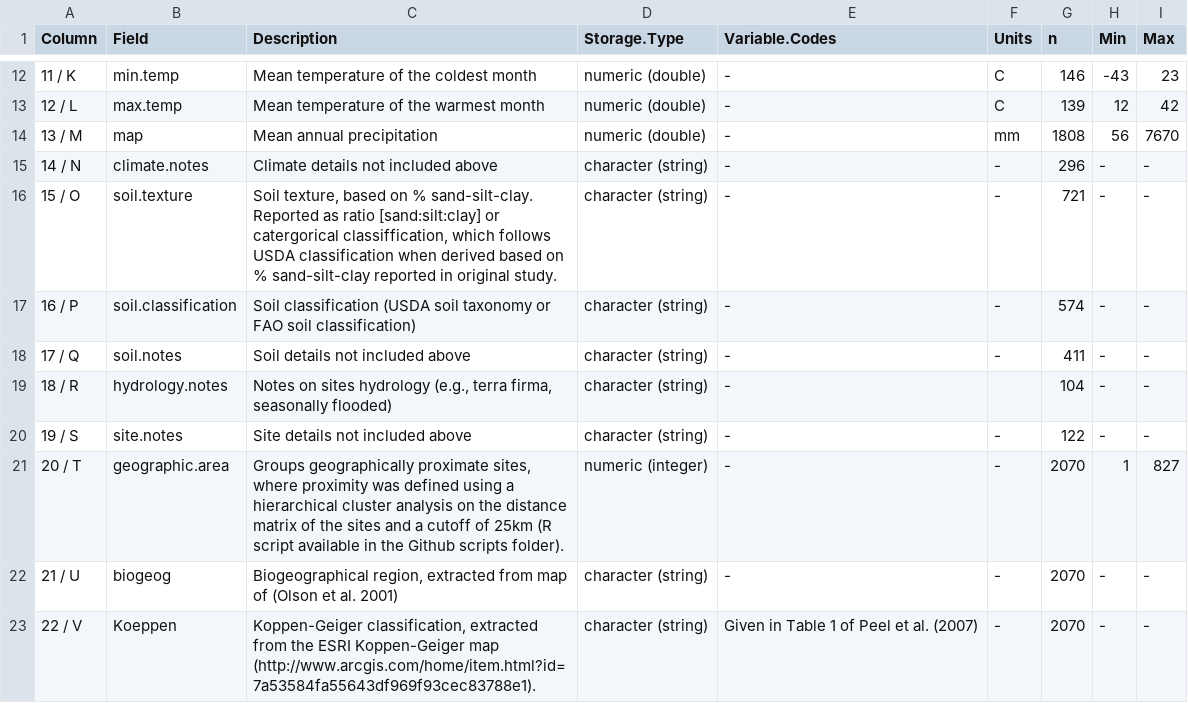
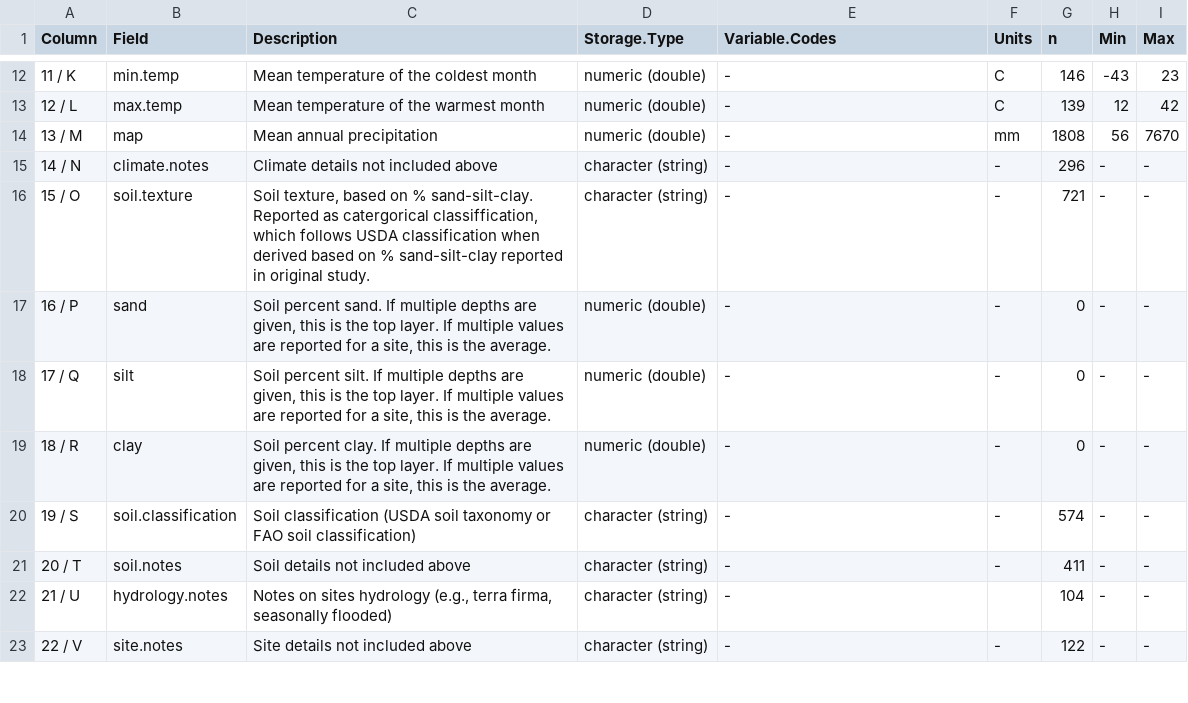
Before and after one commit to forc-db/ForC, a CSV file: metadata/sites_metadata.csv, drawn as a sheet; only a part is shown, gaps mark what is left out; the diff covers the shown part only.

Commit message:
added soil sand-silt-clay fields

```diff
--- a/metadata/sites_metadata.csv
+++ b/metadata/sites_metadata.csv
@@ -15,9 +15,9 @@ Column,Field,Description,Storage.Type,Variable.Codes,Units,n,Min,Max
 14 / N,climate.notes,Climate details not included above,character (string),-,-,296,-,-
-15 / O,soil.texture,"Soil texture, based on % sand-silt-clay. Reported as ratio [sand:silt:clay] or catergorical classiffication, which follows USDA classification when derived based on % sand-silt-clay reported in original study. ",character (string),-,-,721,-,-
-16 / P,soil.classification,Soil classification (USDA soil taxonomy or FAO soil classification),character (string),-,-,574,-,-
-17 / Q,soil.notes,Soil details not included above,character (string),-,-,411,-,-
-18 / R,hydrology.notes,"Notes on sites hydrology (e.g., terra firma, seasonally flooded) ",character (string),-,,104,-,-
-19 / S,site.notes,Site details not included above,character (string),-,-,122,-,-
-20 / T,geographic.area,"Groups geographically proximate sites, where proximity was defined using a hierarchical cluster analysis on the distance matrix of the sites and a cutoff of 25km (R script available in the Github scripts folder).",numeric (integer) ,-,-,2070,1,827
-21 / U,biogeog,"Biogeographical region, extracted from map of (Olson et al. 2001)",character (string),-,-,2070,-,-
-22 / V,Koeppen,"Koppen-Geiger classification, extracted from the ESRI Koppen-Geiger map (http://www.arcgis.com/home/item.html?id=7a53584fa55643df969f93cec83788e1).",character (string),Given in Table 1 of Peel et al. (2007),-,2070,-,-
+15 / O,soil.texture,"Soil texture, based on % sand-silt-clay. Reported as catergorical classiffication, which follows USDA classification when derived based on % sand-silt-clay reported in original study. ",character (string),-,-,721,-,-
+16 / P,sand,"Soil percent sand. If multiple depths are given, this is the top layer. If multiple values are reported for a site, this is the average.",numeric (double),-,-,0,-,-
+17 / Q,silt,"Soil percent silt. If multiple depths are given, this is the top layer. If multiple values are reported for a site, this is the average.",numeric (double),-,-,0,-,-
+18 / R,clay,"Soil percent clay. If multiple depths are given, this is the top layer. If multiple values are reported for a site, this is the average.",numeric (double),-,-,0,-,-
+19 / S,soil.classification,Soil classification (USDA soil taxonomy or FAO soil classification),character (string),-,-,574,-,-
+20 / T,soil.notes,Soil details not included above,character (string),-,-,411,-,-
+21 / U,hydrology.notes,"Notes on sites hydrology (e.g., terra firma, seasonally flooded) ",character (string),-,,104,-,-
+22 / V,site.notes,Site details not included above,character (string),-,-,122,-,-
```
Also changed, not shown: 3 added rows and 37 edited cells elsewhere in this file, 1 other file.
